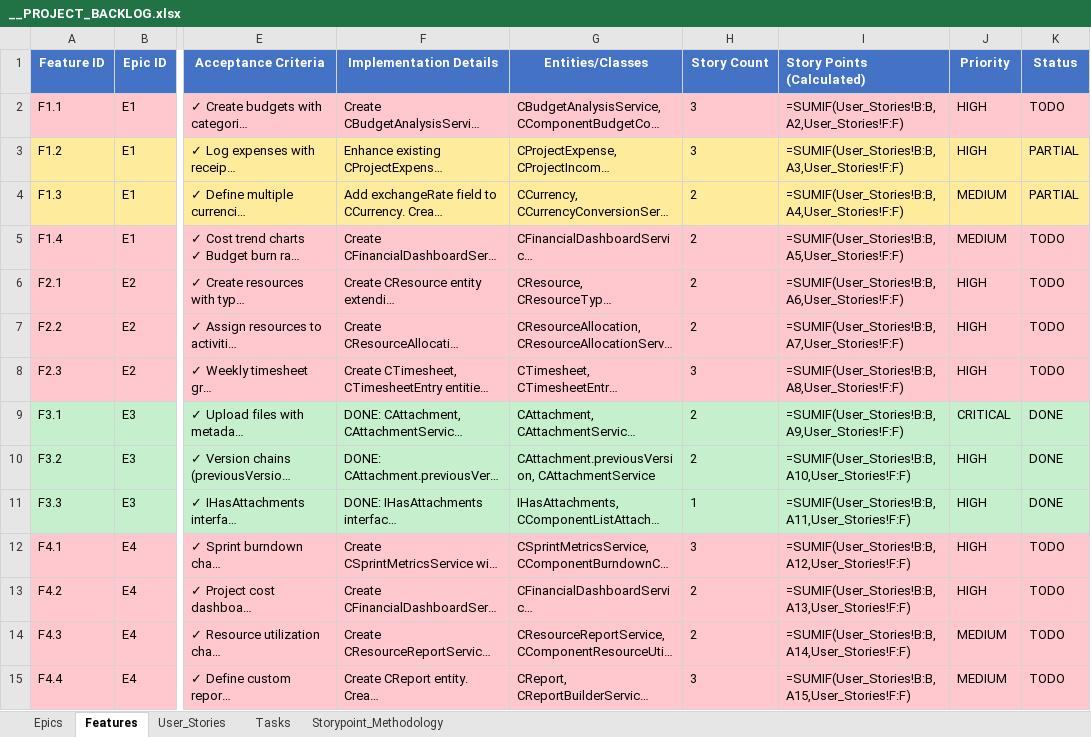
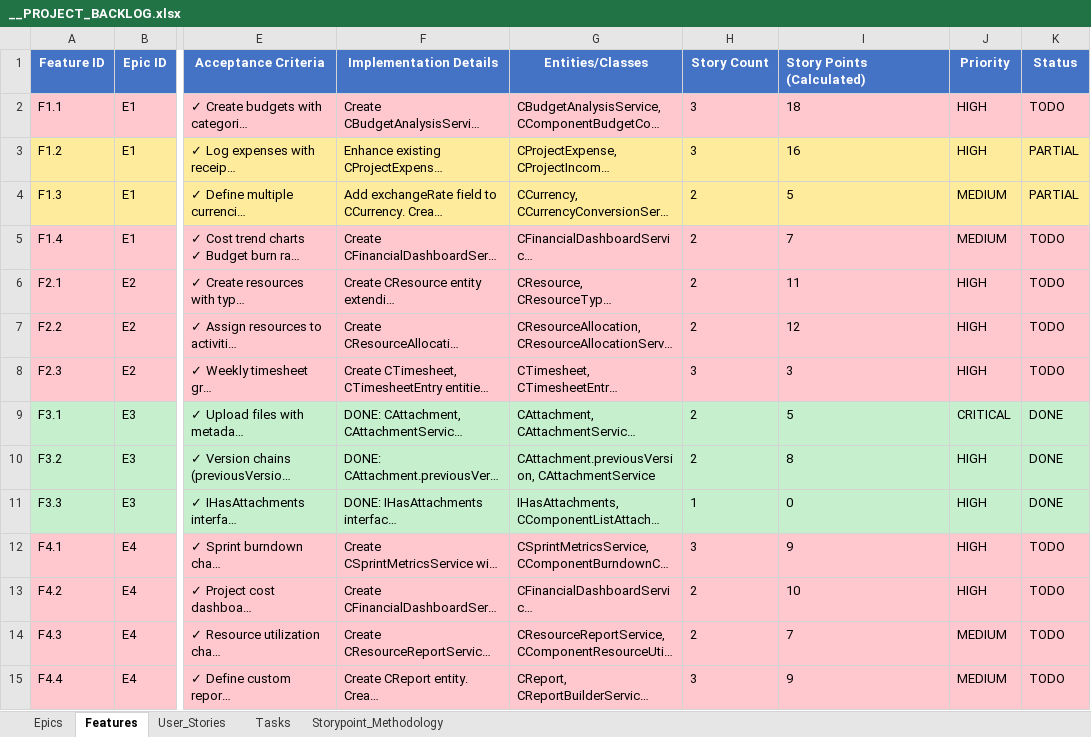
Before and after one commit to yalovali/derbent, an Excel workbook: docs/__PROJECT_BACKLOG.xlsx, sheet Features, drawn as a sheet; only a part is shown, gaps mark what is left out; long unchanged cells end in …; values as stored, in another font and other column widths than the file's, no borders; formulas without a stored value are shown as written; charts and pictures not drawn; the diff covers the shown part only; the diff names each change by its address in the sheet, - before the commit and + after, or states it on an @@ line.

```diff
--- a/docs/__PROJECT_BACKLOG.xlsx (sheet Features)
+++ b/docs/__PROJECT_BACKLOG.xlsx (sheet Features)
-I2 (Story Points (Calculated)): =SUMIF(User_Stories!B:B,A2,User_Stories!F:F)
+I2 (Story Points (Calculated)): 18
-I3 (Story Points (Calculated)): =SUMIF(User_Stories!B:B,A3,User_Stories!F:F)
+I3 (Story Points (Calculated)): 16
-I4 (Story Points (Calculated)): =SUMIF(User_Stories!B:B,A4,User_Stories!F:F)
+I4 (Story Points (Calculated)): 5
-I5 (Story Points (Calculated)): =SUMIF(User_Stories!B:B,A5,User_Stories!F:F)
+I5 (Story Points (Calculated)): 7
-I6 (Story Points (Calculated)): =SUMIF(User_Stories!B:B,A6,User_Stories!F:F)
+I6 (Story Points (Calculated)): 11
-I7 (Story Points (Calculated)): =SUMIF(User_Stories!B:B,A7,User_Stories!F:F)
+I7 (Story Points (Calculated)): 12
-I8 (Story Points (Calculated)): =SUMIF(User_Stories!B:B,A8,User_Stories!F:F)
+I8 (Story Points (Calculated)): 3
-I9 (Story Points (Calculated)): =SUMIF(User_Stories!B:B,A9,User_Stories!F:F)
+I9 (Story Points (Calculated)): 5
-I10 (Story Points (Calculated)): =SUMIF(User_Stories!B:B,A10,User_Stories!F:F)
+I10 (Story Points (Calculated)): 8
-I11 (Story Points (Calculated)): =SUMIF(User_Stories!B:B,A11,User_Stories!F:F)
+I11 (Story Points (Calculated)): 0
-I12 (Story Points (Calculated)): =SUMIF(User_Stories!B:B,A12,User_Stories!F:F)
+I12 (Story Points (Calculated)): 9
-I13 (Story Points (Calculated)): =SUMIF(User_Stories!B:B,A13,User_Stories!F:F)
+I13 (Story Points (Calculated)): 10
-I14 (Story Points (Calculated)): =SUMIF(User_Stories!B:B,A14,User_Stories!F:F)
+I14 (Story Points (Calculated)): 7
-I15 (Story Points (Calculated)): =SUMIF(User_Stories!B:B,A15,User_Stories!F:F)
+I15 (Story Points (Calculated)): 9
```
Also changed, not shown: 17 edited cells elsewhere in this sheet, sheet Tasks, sheet Epics, hidden cells, charts or pictures, 1 other file.
